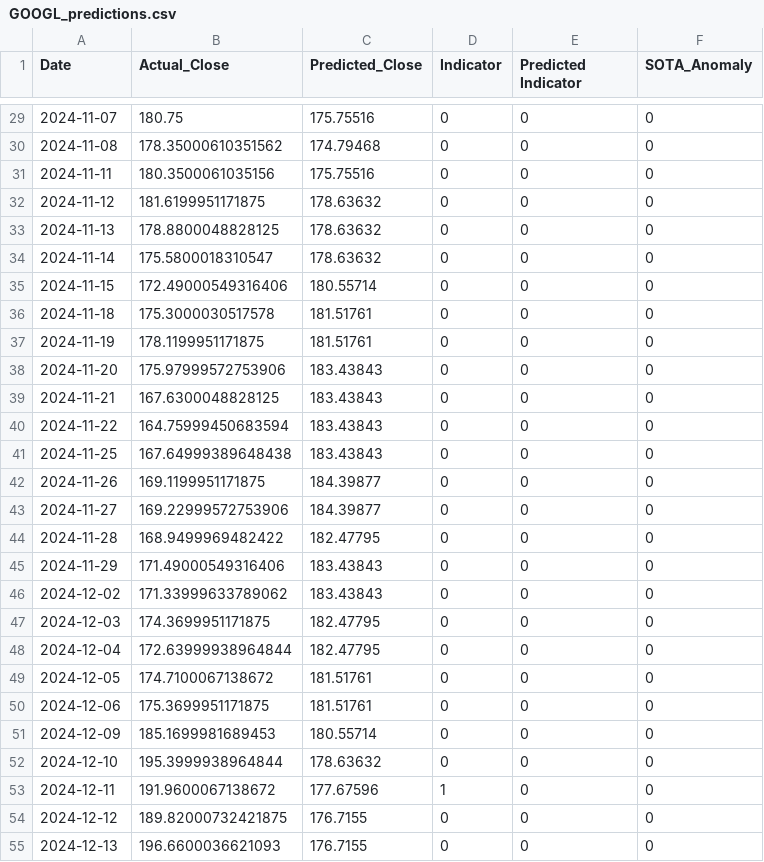
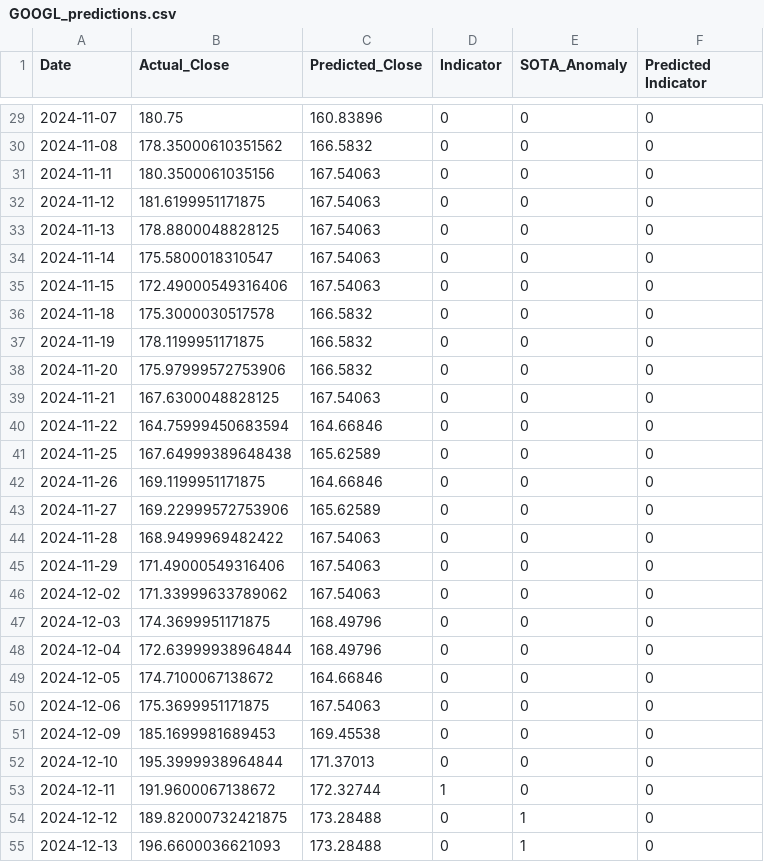
Before and after one commit to HillelCharbit/NLP-anomalydetector, a CSV file: stock_predictions/GOOGL_predictions.csv, drawn as a sheet; only a part is shown, gaps mark what is left out; the diff covers the shown part only.

```diff
--- a/stock_predictions/GOOGL_predictions.csv
+++ b/stock_predictions/GOOGL_predictions.csv
@@ -1 +1 @@
-Date,Actual_Close,Predicted_Close,Indicator,Predicted Indicator,SOTA_Anomaly
+Date,Actual_Close,Predicted_Close,Indicator,SOTA_Anomaly,Predicted Indicator
@@ -29,27 +29,27 @@ Date,Actual_Close,Predicted_Close,Indicator,Predicted Indicator,SOTA_Anomaly
-2024-11-07,180.75,175.75516,0,0,0
-2024-11-08,178.35000610351562,174.79468,0,0,0
-2024-11-11,180.3500061035156,175.75516,0,0,0
-2024-11-12,181.6199951171875,178.63632,0,0,0
-2024-11-13,178.8800048828125,178.63632,0,0,0
-2024-11-14,175.5800018310547,178.63632,0,0,0
-2024-11-15,172.49000549316406,180.55714,0,0,0
-2024-11-18,175.3000030517578,181.51761,0,0,0
-2024-11-19,178.1199951171875,181.51761,0,0,0
-2024-11-20,175.97999572753906,183.43843,0,0,0
-2024-11-21,167.6300048828125,183.43843,0,0,0
-2024-11-22,164.75999450683594,183.43843,0,0,0
-2024-11-25,167.64999389648438,183.43843,0,0,0
-2024-11-26,169.1199951171875,184.39877,0,0,0
-2024-11-27,169.22999572753906,184.39877,0,0,0
-2024-11-28,168.9499969482422,182.47795,0,0,0
-2024-11-29,171.49000549316406,183.43843,0,0,0
-2024-12-02,171.33999633789062,183.43843,0,0,0
-2024-12-03,174.3699951171875,182.47795,0,0,0
-2024-12-04,172.63999938964844,182.47795,0,0,0
-2024-12-05,174.7100067138672,181.51761,0,0,0
-2024-12-06,175.3699951171875,181.51761,0,0,0
-2024-12-09,185.1699981689453,180.55714,0,0,0
-2024-12-10,195.3999938964844,178.63632,0,0,0
-2024-12-11,191.9600067138672,177.67596,1,0,0
-2024-12-12,189.82000732421875,176.7155,0,0,0
-2024-12-13,196.6600036621093,176.7155,0,0,0
+2024-11-07,180.75,160.83896,0,0,0
+2024-11-08,178.35000610351562,166.5832,0,0,0
+2024-11-11,180.3500061035156,167.54063,0,0,0
+2024-11-12,181.6199951171875,167.54063,0,0,0
+2024-11-13,178.8800048828125,167.54063,0,0,0
+2024-11-14,175.5800018310547,167.54063,0,0,0
+2024-11-15,172.49000549316406,167.54063,0,0,0
+2024-11-18,175.3000030517578,166.5832,0,0,0
+2024-11-19,178.1199951171875,166.5832,0,0,0
+2024-11-20,175.97999572753906,166.5832,0,0,0
+2024-11-21,167.6300048828125,167.54063,0,0,0
+2024-11-22,164.75999450683594,164.66846,0,0,0
+2024-11-25,167.64999389648438,165.62589,0,0,0
+2024-11-26,169.1199951171875,164.66846,0,0,0
+2024-11-27,169.22999572753906,165.62589,0,0,0
+2024-11-28,168.9499969482422,167.54063,0,0,0
+2024-11-29,171.49000549316406,167.54063,0,0,0
+2024-12-02,171.33999633789062,167.54063,0,0,0
+2024-12-03,174.3699951171875,168.49796,0,0,0
+2024-12-04,172.63999938964844,168.49796,0,0,0
+2024-12-05,174.7100067138672,164.66846,0,0,0
+2024-12-06,175.3699951171875,167.54063,0,0,0
+2024-12-09,185.1699981689453,169.45538,0,0,0
+2024-12-10,195.3999938964844,171.37013,0,0,0
+2024-12-11,191.9600067138672,172.32744,1,0,0
+2024-12-12,189.82000732421875,173.28488,0,1,0
+2024-12-13,196.6600036621093,173.28488,0,1,0
```
Also changed, not shown: 48 edited cells elsewhere in this file, stock_predictions/KO_predictions.csv, stock_predictions/MSFT_predictions.csv, 1 other file.
